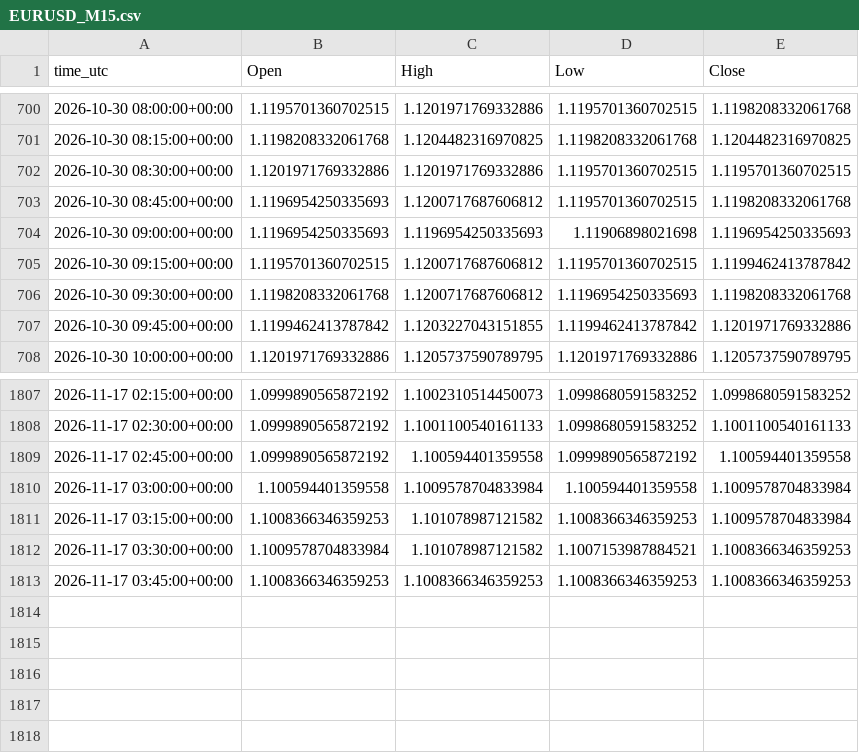
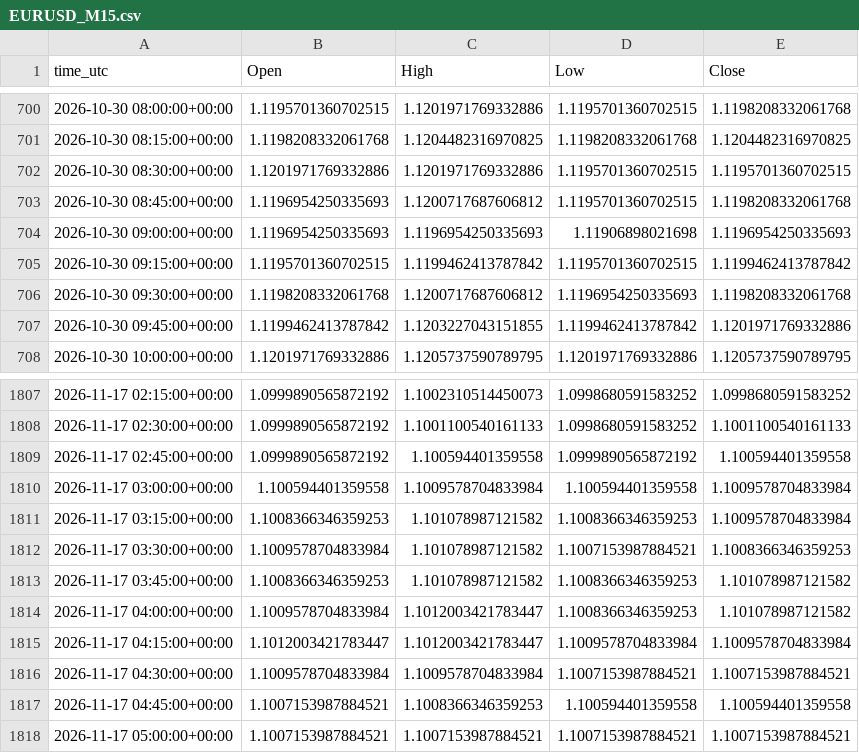
Before and after one commit to ClaireAce/Trading-Data, a CSV file: data/EURUSD_M15.csv, drawn as a sheet; only a part is shown, gaps mark what is left out.

```diff
--- a/data/EURUSD_M15.csv
+++ b/data/EURUSD_M15.csv
@@ -704,3 +704,3 @@ time_utc,Open,High,Low,Close
 2026-10-30 09:00:00+00:00,1.1196954250335693,1.1196954250335693,1.11906898021698,1.1196954250335693
-2026-10-30 09:15:00+00:00,1.1195701360702515,1.1200717687606812,1.1195701360702515,1.1199462413787842
+2026-10-30 09:15:00+00:00,1.1195701360702515,1.1199462413787842,1.1195701360702515,1.1199462413787842
 2026-10-30 09:30:00+00:00,1.1198208332061768,1.1200717687606812,1.1196954250335693,1.1198208332061768
@@ -1812,2 +1812,7 @@ time_utc,Open,High,Low,Close
 2026-11-17 03:30:00+00:00,1.1009578704833984,1.101078987121582,1.1007153987884521,1.1008366346359253
-2026-11-17 03:45:00+00:00,1.1008366346359253,1.1008366346359253,1.1008366346359253,1.1008366346359253
+2026-11-17 03:45:00+00:00,1.1008366346359253,1.101078987121582,1.1008366346359253,1.101078987121582
+2026-11-17 04:00:00+00:00,1.1009578704833984,1.1012003421783447,1.1008366346359253,1.101078987121582
+2026-11-17 04:15:00+00:00,1.1012003421783447,1.1012003421783447,1.1009578704833984,1.1009578704833984
+2026-11-17 04:30:00+00:00,1.1009578704833984,1.1009578704833984,1.1007153987884521,1.1007153987884521
+2026-11-17 04:45:00+00:00,1.1007153987884521,1.1008366346359253,1.100594401359558,1.100594401359558
+2026-11-17 05:00:00+00:00,1.1007153987884521,1.1007153987884521,1.1007153987884521,1.1007153987884521
```
Also changed, not shown: data/EURUSD_M5.csv, data/GBPUSD_M15.csv, 8 other files.
